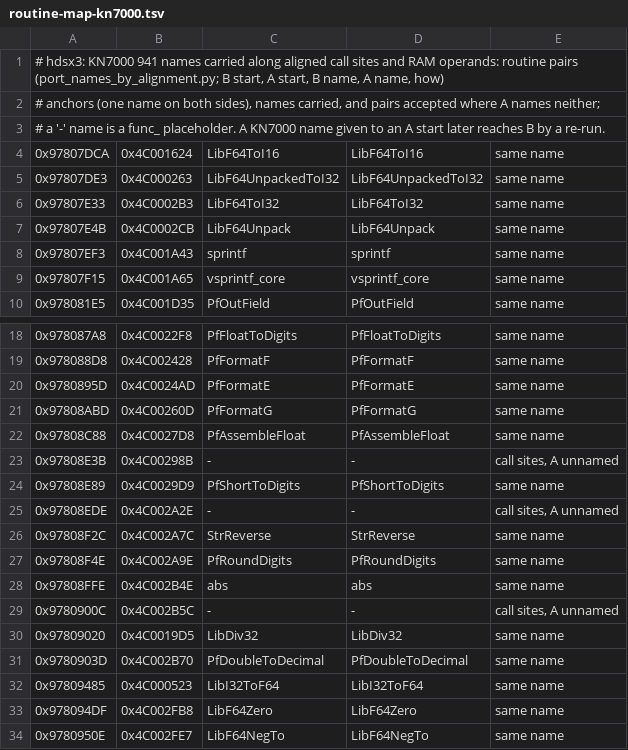
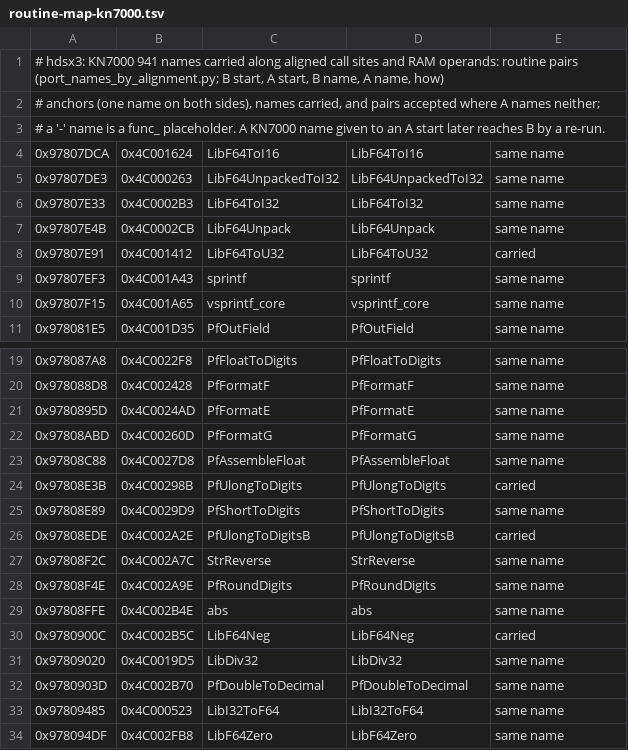
Before and after one commit to ArqueologiaDigital/technics-roms-disasm, a TSV file: hdsx3/notes/routine-map-kn7000.tsv, drawn as a sheet; only a part is shown, gaps mark what is left out; the shorter side is filled out with more unchanged rows.

```diff
--- a/hdsx3/notes/routine-map-kn7000.tsv
+++ b/hdsx3/notes/routine-map-kn7000.tsv
@@ -7,2 +7,3 @@
 0x97807E4B	0x4C0002CB	LibF64Unpack	LibF64Unpack	same name
+0x97807E91	0x4C001412	LibF64ToU32	LibF64ToU32	carried
 0x97807EF3	0x4C001A43	sprintf	sprintf	same name
@@ -22,5 +23,5 @@
 0x97808C88	0x4C0027D8	PfAssembleFloat	PfAssembleFloat	same name
-0x97808E3B	0x4C00298B	-	-	call sites, A unnamed
+0x97808E3B	0x4C00298B	PfUlongToDigits	PfUlongToDigits	carried
 0x97808E89	0x4C0029D9	PfShortToDigits	PfShortToDigits	same name
-0x97808EDE	0x4C002A2E	-	-	call sites, A unnamed
+0x97808EDE	0x4C002A2E	PfUlongToDigitsB	PfUlongToDigitsB	carried
 0x97808F2C	0x4C002A7C	StrReverse	StrReverse	same name
@@ -28,3 +29,3 @@
 0x97808FFE	0x4C002B4E	abs	abs	same name
-0x9780900C	0x4C002B5C	-	-	call sites, A unnamed
+0x9780900C	0x4C002B5C	LibF64Neg	LibF64Neg	carried
 0x97809020	0x4C0019D5	LibDiv32	LibDiv32	same name
```
Also changed, not shown: kn2400/notes/ram-map-kn7000.tsv, kn6000/notes/ram-map-kn7000.tsv, 18 other files.
